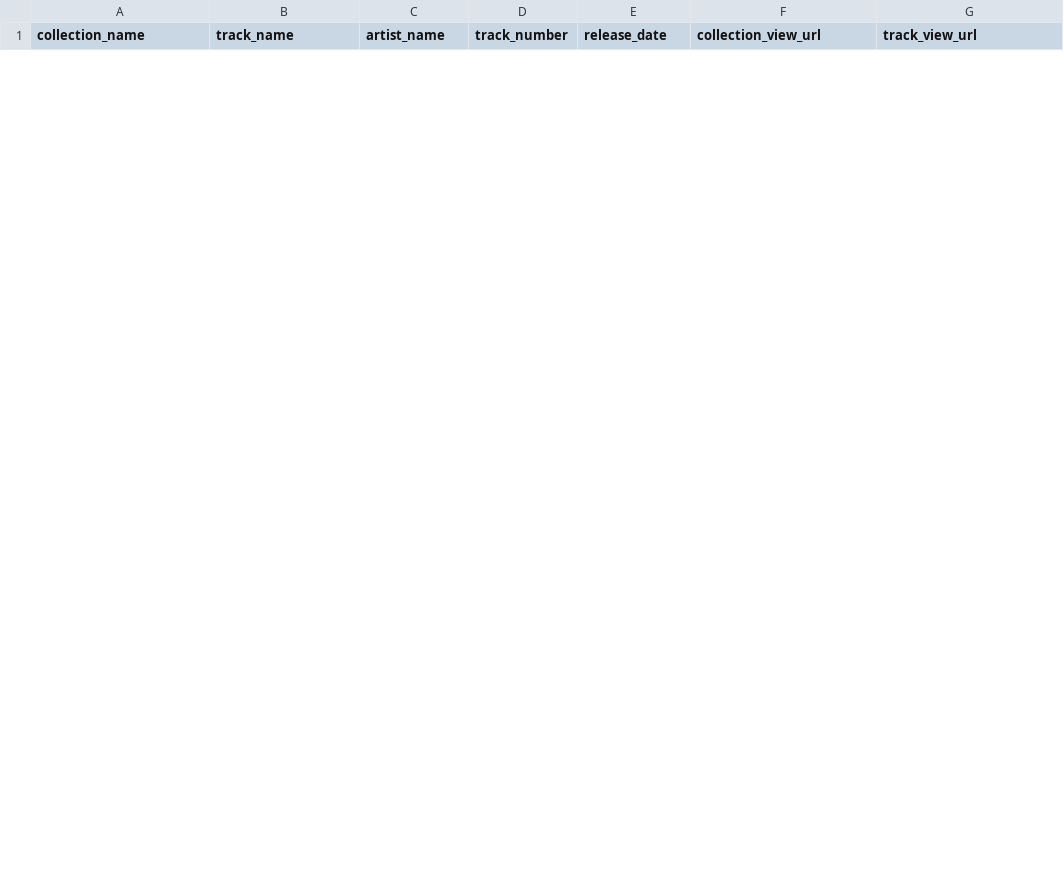
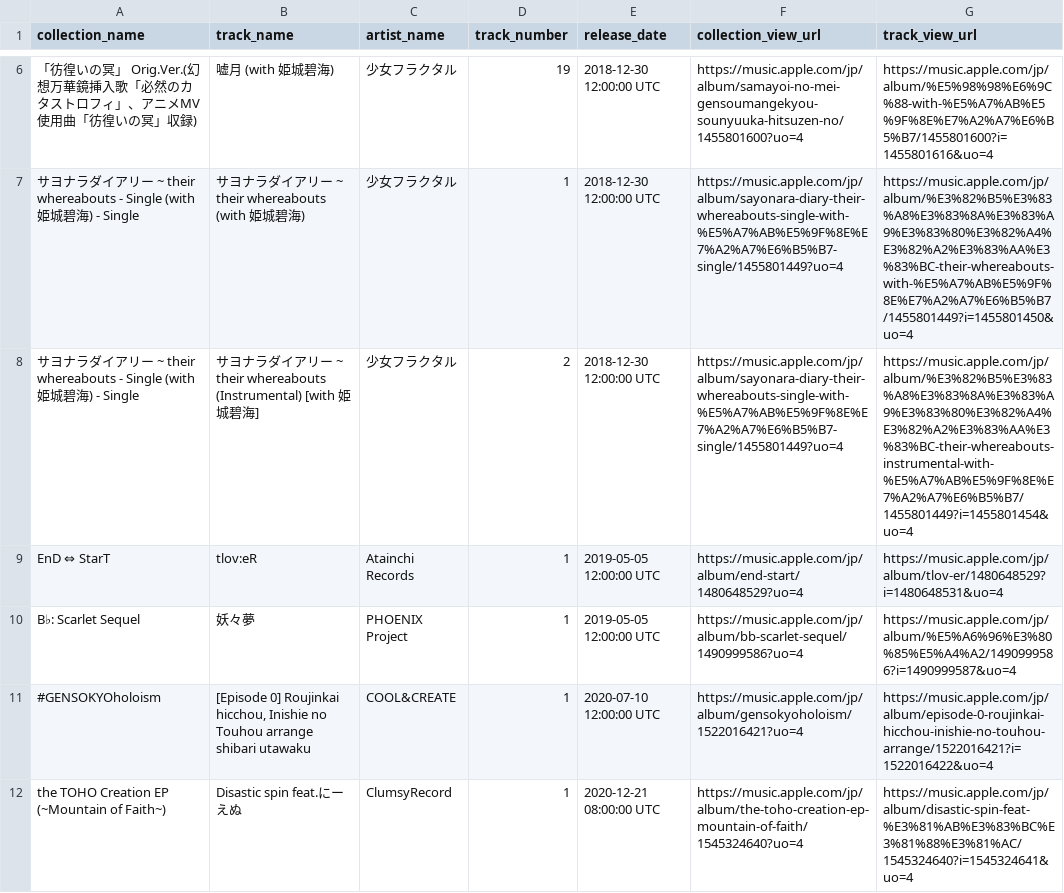
Before and after one commit to ide-an/ytmusic-touhou-stream-collector, a TSV file: seed2.tsv, drawn as a sheet; only a part is shown, gaps mark what is left out; the diff covers the shown part only.

```diff
--- a/seed2.tsv
+++ b/seed2.tsv
@@ -0,0 +6,7 @@
+「彷徨いの冥」 Orig.Ver.(幻想万華鏡挿入歌「必然のカタストロフィ」、アニメMV使用曲「彷徨いの冥」収録)	嘘月 (with 姫城碧海)	少女フラクタル	19	2018-12-30 12:00:00 UTC	https://music.apple.com/jp/album/samayoi-no-mei-gensoumangekyou-sounyuuka-hitsuzen-no/1455801600?uo=4	https://music.apple.com/jp/album/%E5%98%98%E6%9C%88-with-%E5%A7%AB%E5%9F%8E%E7%A2%A7%E6%B5%B7/1455801600?i=1455801616&uo=4
+サヨナラダイアリー ~ their whereabouts - Single (with 姫城碧海) - Single	サヨナラダイアリー ~ their whereabouts (with 姫城碧海)	少女フラクタル	1	2018-12-30 12:00:00 UTC	https://music.apple.com/jp/album/sayonara-diary-their-whereabouts-single-with-%E5%A7%AB%E5%9F%8E%E7%A2%A7%E6%B5%B7-single/1455801449?uo=4	https://music.apple.com/jp/album/%E3%82%B5%E3%83%A8%E3%83%8A%E3%83%A9%E3%83%80%E3%82%A4%E3%82%A2%E3%83%AA%E3%83%BC-their-whereabouts-with-%E5%A7%AB%E5%9F%8E%E7%A2%A7%E6%B5%B7/1455801449?i=1455801450&uo=4
+サヨナラダイアリー ~ their whereabouts - Single (with 姫城碧海) - Single	サヨナラダイアリー ~ their whereabouts (Instrumental) [with 姫城碧海]	少女フラクタル	2	2018-12-30 12:00:00 UTC	https://music.apple.com/jp/album/sayonara-diary-their-whereabouts-single-with-%E5%A7%AB%E5%9F%8E%E7%A2%A7%E6%B5%B7-single/1455801449?uo=4	https://music.apple.com/jp/album/%E3%82%B5%E3%83%A8%E3%83%8A%E3%83%A9%E3%83%80%E3%82%A4%E3%82%A2%E3%83%AA%E3%83%BC-their-whereabouts-instrumental-with-%E5%A7%AB%E5%9F%8E%E7%A2%A7%E6%B5%B7/1455801449?i=1455801454&uo=4
+EnD ⇔ StarT	tlov:eR	Atainchi Records	1	2019-05-05 12:00:00 UTC	https://music.apple.com/jp/album/end-start/1480648529?uo=4	https://music.apple.com/jp/album/tlov-er/1480648529?i=1480648531&uo=4
+B♭: Scarlet Sequel	妖々夢	PHOENIX Project	1	2019-05-05 12:00:00 UTC	https://music.apple.com/jp/album/bb-scarlet-sequel/1490999586?uo=4	https://music.apple.com/jp/album/%E5%A6%96%E3%80%85%E5%A4%A2/1490999586?i=1490999587&uo=4
+#GENSOKYOholoism	[Episode 0] Roujinkai hicchou, Inishie no Touhou arrange shibari utawaku	COOL&CREATE	1	2020-07-10 12:00:00 UTC	https://music.apple.com/jp/album/gensokyoholoism/1522016421?uo=4	https://music.apple.com/jp/album/episode-0-roujinkai-hicchou-inishie-no-touhou-arrange/1522016421?i=1522016422&uo=4
+the TOHO Creation EP (~Mountain of Faith~)	Disastic spin feat.にーえぬ	ClumsyRecord	1	2020-12-21 08:00:00 UTC	https://music.apple.com/jp/album/the-toho-creation-ep-mountain-of-faith/1545324640?uo=4	https://music.apple.com/jp/album/disastic-spin-feat-%E3%81%AB%E3%83%BC%E3%81%88%E3%81%AC/1545324640?i=1545324641&uo=4
```
Also changed, not shown: 4 added rows and 3 removed rows elsewhere in this file, 1 other file.
